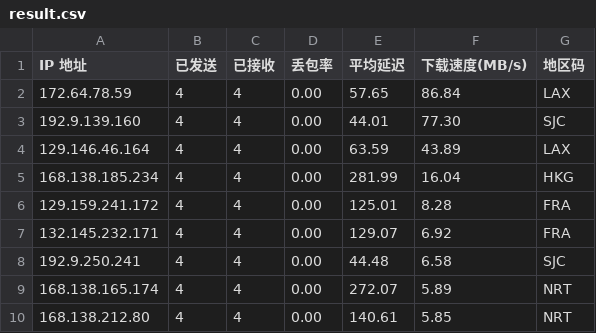
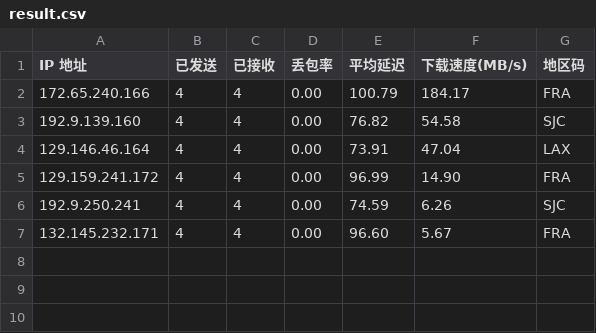
Before and after one commit to x-dr/cfst, a CSV file: result.csv, drawn as a sheet.

```diff
--- a/result.csv
+++ b/result.csv
@@ -1,10 +1,7 @@
 IP 地址,已发送,已接收,丢包率,平均延迟,下载速度(MB/s),地区码
-172.64.78.59,4,4,0.00,57.65,86.84,LAX
-192.9.139.160,4,4,0.00,44.01,77.30,SJC
-129.146.46.164,4,4,0.00,63.59,43.89,LAX
-168.138.185.234,4,4,0.00,281.99,16.04,HKG
-129.159.241.172,4,4,0.00,125.01,8.28,FRA
-132.145.232.171,4,4,0.00,129.07,6.92,FRA
-192.9.250.241,4,4,0.00,44.48,6.58,SJC
-168.138.165.174,4,4,0.00,272.07,5.89,NRT
-168.138.212.80,4,4,0.00,140.61,5.85,NRT
+172.65.240.166,4,4,0.00,100.79,184.17,FRA
+192.9.139.160,4,4,0.00,76.82,54.58,SJC
+129.146.46.164,4,4,0.00,73.91,47.04,LAX
+129.159.241.172,4,4,0.00,96.99,14.90,FRA
+192.9.250.241,4,4,0.00,74.59,6.26,SJC
+132.145.232.171,4,4,0.00,96.60,5.67,FRA
```
Also changed, not shown: 1 other file.
